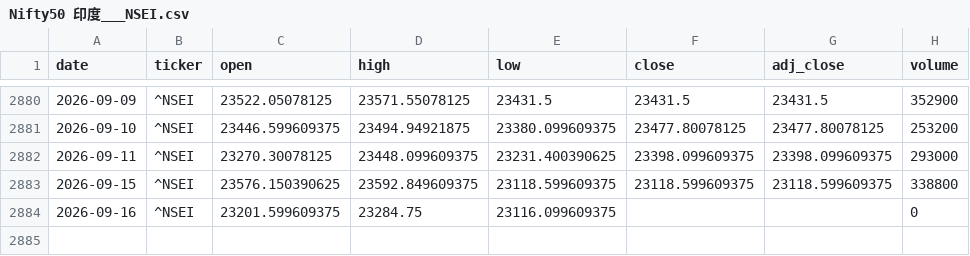
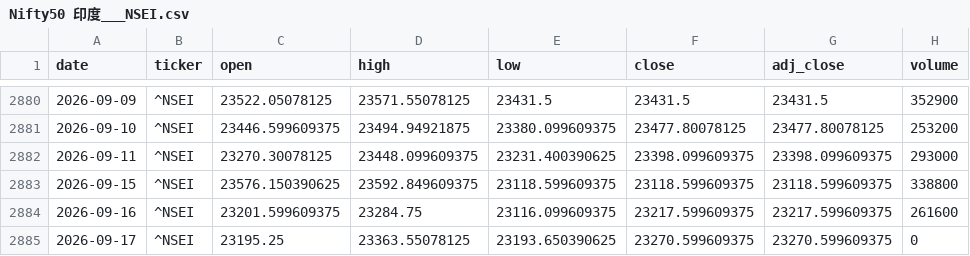
Before and after one commit to zid036116-ship-it/-, a CSV file: market_data/Nifty50 印度___NSEI.csv, drawn as a sheet; only a part is shown, gaps mark what is left out.

```diff
--- a/market_data/Nifty50 印度___NSEI.csv
+++ b/market_data/Nifty50 印度___NSEI.csv
@@ -2883,2 +2883,3 @@
 2026-09-15,^NSEI,23576.150390625,23592.849609375,23118.599609375,23118.599609375,23118.599609375,338800
-2026-09-16,^NSEI,23201.599609375,23284.75,23116.099609375,,,0
+2026-09-16,^NSEI,23201.599609375,23284.75,23116.099609375,23217.599609375,23217.599609375,261600
+2026-09-17,^NSEI,23195.25,23363.55078125,23193.650390625,23270.599609375,23270.599609375,0
```
Also changed, not shown: docs/market_data/恒生指数ETF_盈富基金__2800.HK.csv, market_data/Brent原油__BZ_F.csv, 6 other files.
